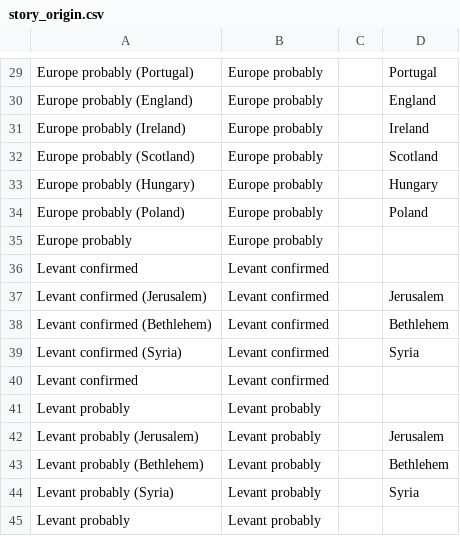
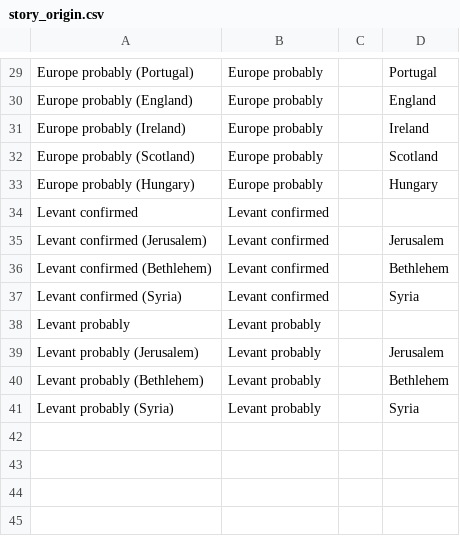
Before and after one commit to Princeton-CDH/pemm-data, a CSV file: data/story_origin.csv, drawn as a sheet; only a part is shown, gaps mark what is left out; the diff names each change by its address in the sheet, - before the commit and + after, or states it on an @@ line.

Commit message:
Automatic data updates from PEMM
Co-authored-by: BeimnetKassaye <66135029+BeimnetKassaye@users.noreply.github.com>

```diff
--- a/data/story_origin.csv
+++ b/data/story_origin.csv
-row 34: Europe probably (Poland) | Europe probably |  | Poland
-row 35: Europe probably | Europe probably
-row 40: Levant confirmed | Levant confirmed
-row 45: Levant probably | Levant probably
```
Also changed, not shown: 1 other file.
